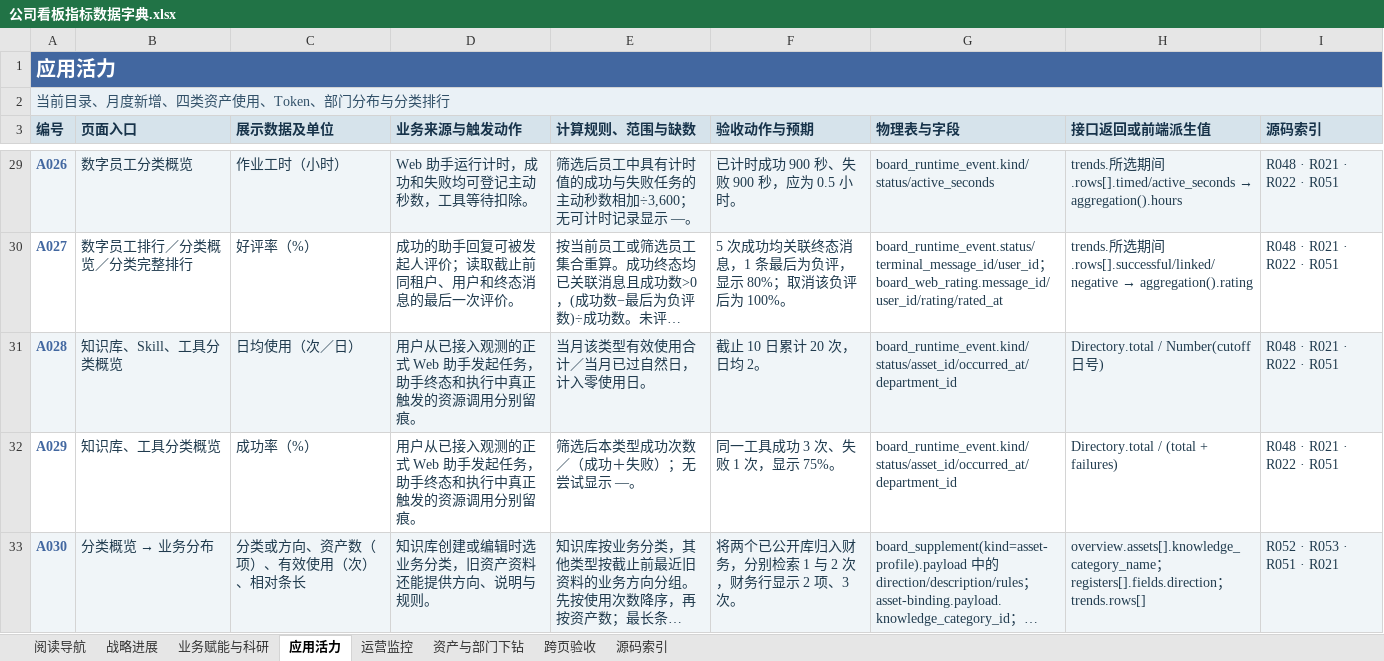
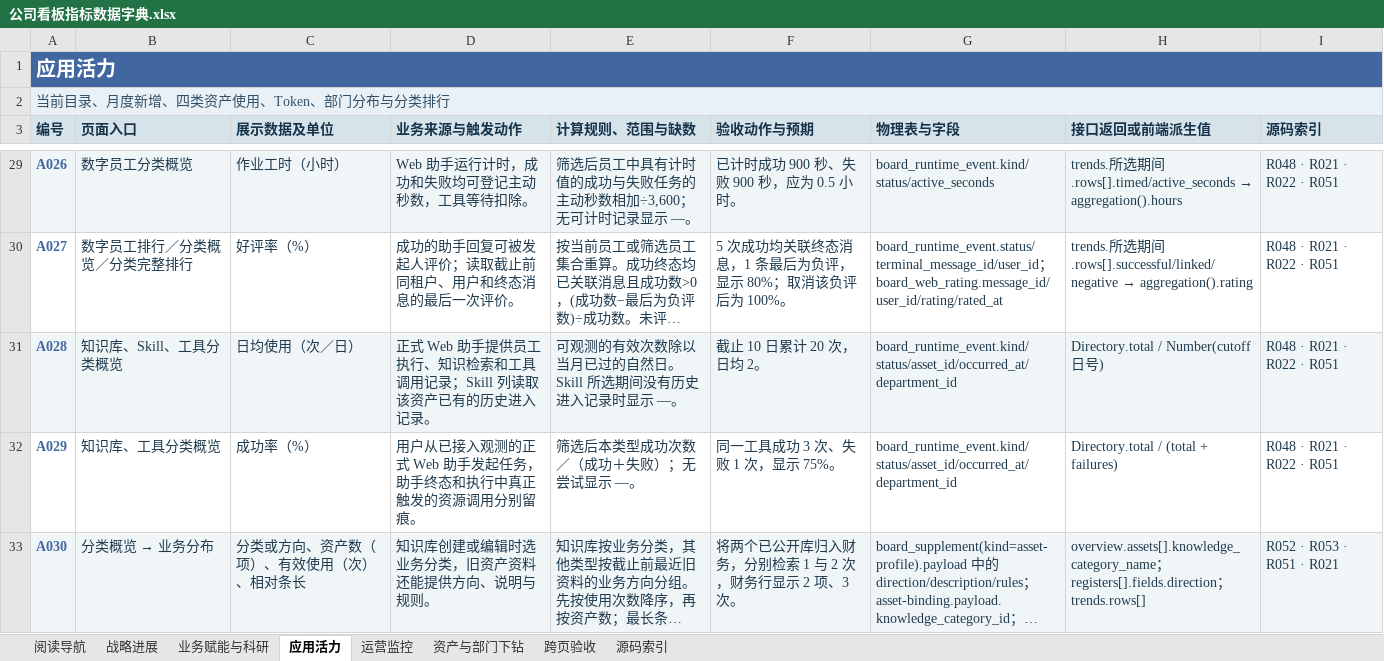
Before and after one commit to wachoo/bisheng, an Excel workbook: docs/observability/公司看板指标数据字典.xlsx, sheet 应用活力, drawn as a sheet; only a part is shown, gaps mark what is left out; long unchanged cells end in …; values as stored, in another font and other column widths than the file's, no borders; table styles not drawn; the diff covers the shown part only; the diff names each change by its address in the sheet, - before the commit and + after, or states it on an @@ line.

```diff
--- a/docs/observability/公司看板指标数据字典.xlsx (sheet 应用活力)
+++ b/docs/observability/公司看板指标数据字典.xlsx (sheet 应用活力)
-D31 (业务来源与触发动作): 用户从已接入观测的正式 Web 助手发起任务，助手终态和执行中真正触发的资源调用分别留痕。
+D31 (业务来源与触发动作): 正式 Web 助手提供员工执行、知识检索和工具调用记录；Skill 列读取该资产已有的历史进入记录。
-E31 (计算规则、范围与缺数): 当月该类型有效使用合计／当月已过自然日，计入零使用日。
+E31 (计算规则、范围与缺数): 可观测的有效次数除以当月已过的自然日。Skill 所选期间没有历史进入记录时显示 —。
```
Also changed, not shown: 7 edited cells elsewhere in this sheet, sheet 资产与部门下钻, sheet 战略进展, sheet 业务赋能与科研, sheet 跨页验收, sheet 阅读导航, 33 other files.
